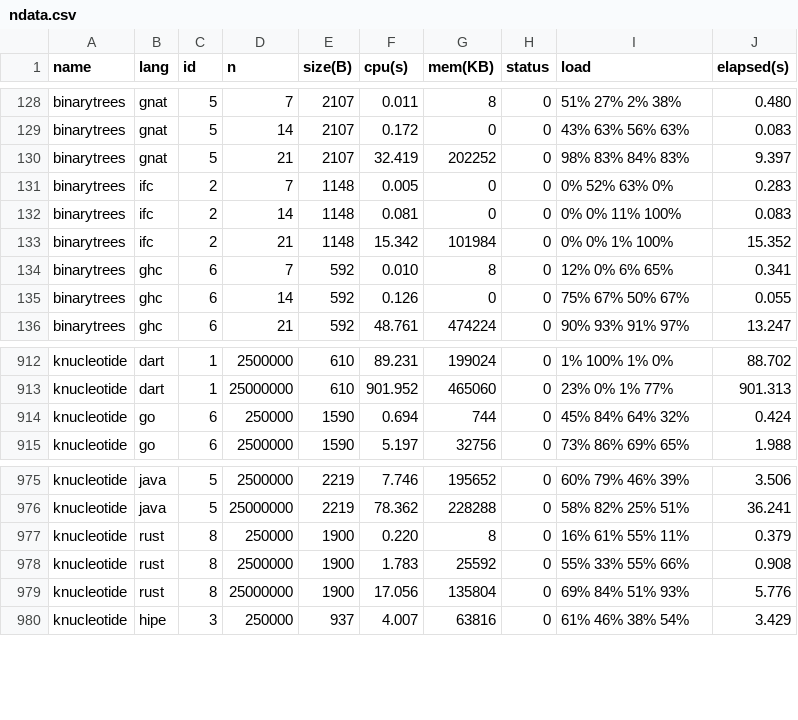
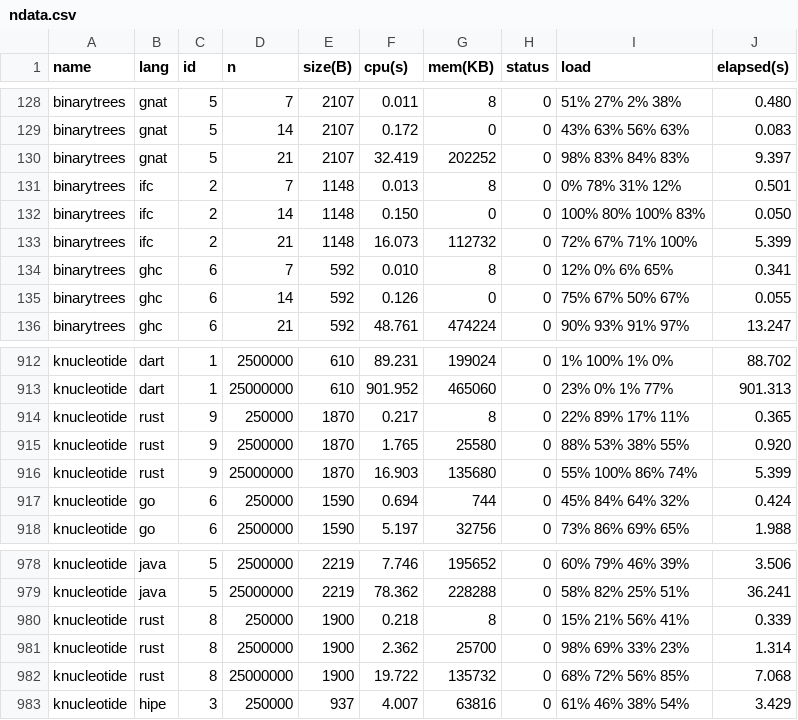
Before and after one commit to kirisky/benchmarks-game, a CSV file: public/data/ndata.csv, drawn as a sheet; only a part is shown, gaps mark what is left out.

```diff
--- a/public/data/ndata.csv
+++ b/public/data/ndata.csv
@@ -130,5 +130,5 @@ binarytrees,gnat,5,14,2107,0.172,0,0,43% 63% 56% 63%,0.083
 binarytrees,gnat,5,21,2107,32.419,202252,0,98% 83% 84% 83%,9.397
-binarytrees,ifc,2,7,1148,0.005,0,0,0% 52% 63% 0%,0.283
-binarytrees,ifc,2,14,1148,0.081,0,0,0% 0% 11% 100%,0.083
-binarytrees,ifc,2,21,1148,15.342,101984,0,0% 0% 1% 100%,15.352
+binarytrees,ifc,2,7,1148,0.013,8,0,0% 78% 31% 12%,0.501
+binarytrees,ifc,2,14,1148,0.150,0,0,100% 80% 100% 83%,0.050
+binarytrees,ifc,2,21,1148,16.073,112732,0,72% 67% 71% 100%,5.399
 binarytrees,ghc,6,7,592,0.010,8,0,12% 0% 6% 65%,0.341
@@ -913,2 +913,5 @@ knucleotide,dart,1,2500000,610,89.231,199024,0,1% 100% 1% 0%,88.702
 knucleotide,dart,1,25000000,610,901.952,465060,0,23% 0% 1% 77%,901.313
+knucleotide,rust,9,250000,1870,0.217,8,0,22% 89% 17% 11%,0.365
+knucleotide,rust,9,2500000,1870,1.765,25580,0,88% 53% 38% 55%,0.920
+knucleotide,rust,9,25000000,1870,16.903,135680,0,55% 100% 86% 74%,5.399
 knucleotide,go,6,250000,1590,0.694,744,0,45% 84% 64% 32%,0.424
@@ -976,5 +979,5 @@ knucleotide,java,5,2500000,2219,7.746,195652,0,60% 79% 46% 39%,3.506
 knucleotide,java,5,25000000,2219,78.362,228288,0,58% 82% 25% 51%,36.241
-knucleotide,rust,8,250000,1900,0.220,8,0,16% 61% 55% 11%,0.379
-knucleotide,rust,8,2500000,1900,1.783,25592,0,55% 33% 55% 66%,0.908
-knucleotide,rust,8,25000000,1900,17.056,135804,0,69% 84% 51% 93%,5.776
+knucleotide,rust,8,250000,1900,0.218,8,0,15% 21% 56% 41%,0.339
+knucleotide,rust,8,2500000,1900,2.362,25700,0,98% 69% 33% 23%,1.314
+knucleotide,rust,8,25000000,1900,19.722,135732,0,68% 72% 56% 85%,7.068
 knucleotide,hipe,3,250000,937,4.007,63816,0,61% 46% 38% 54%,3.429
```
Also changed, not shown: public/data/alldata.csv, public/data/data.csv, 22 other files.
